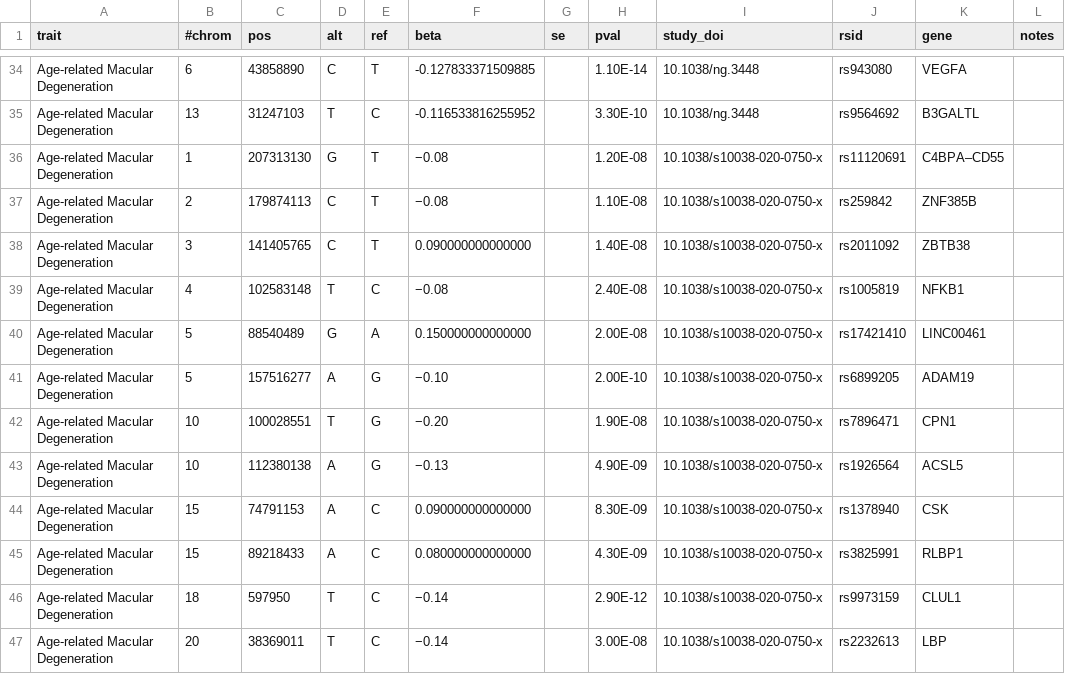
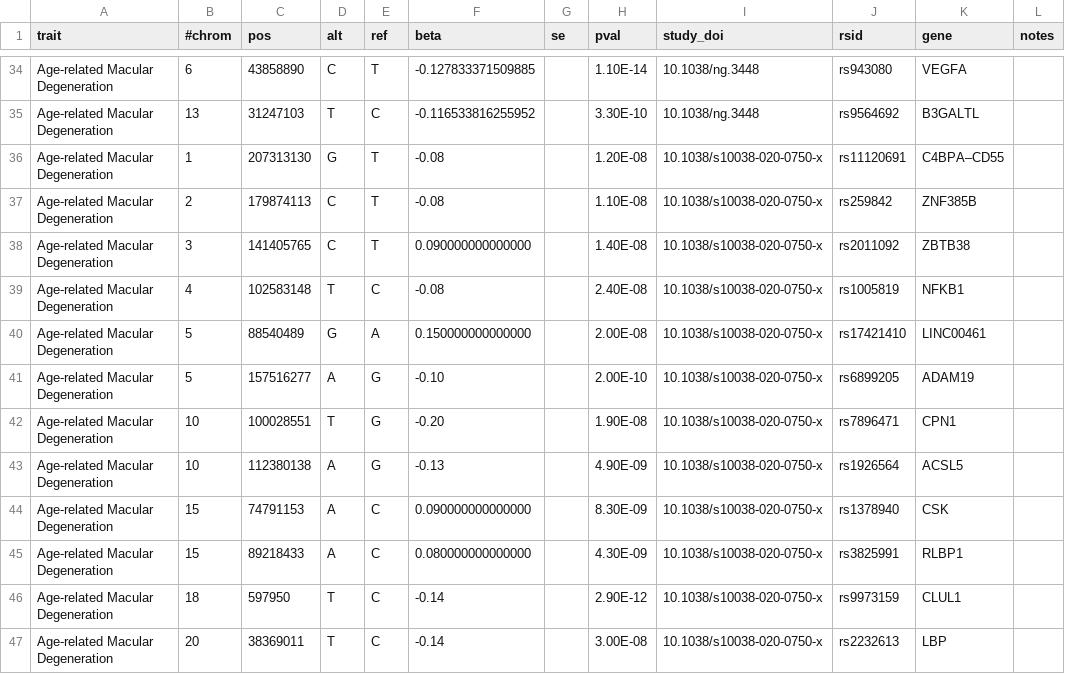
Before and after one commit to FINNGEN/betamatch-ext-data, a CSV file: data/H7_AMD.csv, drawn as a sheet; only a part is shown, gaps mark what is left out.

Commit message:
reformat table

```diff
--- a/data/H7_AMD.csv
+++ b/data/H7_AMD.csv
@@ -35,13 +35,13 @@ Age-related Macular Degeneration	6	43858890	C	T	-0.127833371509885		1.10E-14	10.
 Age-related Macular Degeneration	13	31247103	T	C	-0.116533816255952		3.30E-10	10.1038/ng.3448	rs9564692	B3GALTL	
-Age-related Macular Degeneration	1	207313130	G	T	−0.08		1.20E-08	10.1038/s10038-020-0750-x	rs11120691	C4BPA–CD55	
-Age-related Macular Degeneration	2	179874113	C	T	−0.08		1.10E-08	10.1038/s10038-020-0750-x	rs259842	ZNF385B	
+Age-related Macular Degeneration	1	207313130	G	T	-0.08		1.20E-08	10.1038/s10038-020-0750-x	rs11120691	C4BPA–CD55	
+Age-related Macular Degeneration	2	179874113	C	T	-0.08		1.10E-08	10.1038/s10038-020-0750-x	rs259842	ZNF385B	
 Age-related Macular Degeneration	3	141405765	C	T	0.090000000000000		1.40E-08	10.1038/s10038-020-0750-x	rs2011092	ZBTB38	
-Age-related Macular Degeneration	4	102583148	T	C	−0.08		2.40E-08	10.1038/s10038-020-0750-x	rs1005819	NFKB1	
+Age-related Macular Degeneration	4	102583148	T	C	-0.08		2.40E-08	10.1038/s10038-020-0750-x	rs1005819	NFKB1	
 Age-related Macular Degeneration	5	88540489	G	A	0.150000000000000		2.00E-08	10.1038/s10038-020-0750-x	rs17421410	LINC00461	
-Age-related Macular Degeneration	5	157516277	A	G	−0.10		2.00E-10	10.1038/s10038-020-0750-x	rs6899205	ADAM19	
-Age-related Macular Degeneration	10	100028551	T	G	−0.20		1.90E-08	10.1038/s10038-020-0750-x	rs7896471	CPN1	
-Age-related Macular Degeneration	10	112380138	A	G	−0.13		4.90E-09	10.1038/s10038-020-0750-x	rs1926564	ACSL5	
+Age-related Macular Degeneration	5	157516277	A	G	-0.10		2.00E-10	10.1038/s10038-020-0750-x	rs6899205	ADAM19	
+Age-related Macular Degeneration	10	100028551	T	G	-0.20		1.90E-08	10.1038/s10038-020-0750-x	rs7896471	CPN1	
+Age-related Macular Degeneration	10	112380138	A	G	-0.13		4.90E-09	10.1038/s10038-020-0750-x	rs1926564	ACSL5	
 Age-related Macular Degeneration	15	74791153	A	C	0.090000000000000		8.30E-09	10.1038/s10038-020-0750-x	rs1378940	CSK	
 Age-related Macular Degeneration	15	89218433	A	C	0.080000000000000		4.30E-09	10.1038/s10038-020-0750-x	rs3825991	RLBP1	
-Age-related Macular Degeneration	18	597950	T	C	−0.14		2.90E-12	10.1038/s10038-020-0750-x	rs9973159	CLUL1	
-Age-related Macular Degeneration	20	38369011	T	C	−0.14		3.00E-08	10.1038/s10038-020-0750-x	rs2232613	LBP	
+Age-related Macular Degeneration	18	597950	T	C	-0.14		2.90E-12	10.1038/s10038-020-0750-x	rs9973159	CLUL1	
+Age-related Macular Degeneration	20	38369011	T	C	-0.14		3.00E-08	10.1038/s10038-020-0750-x	rs2232613	LBP	
```
